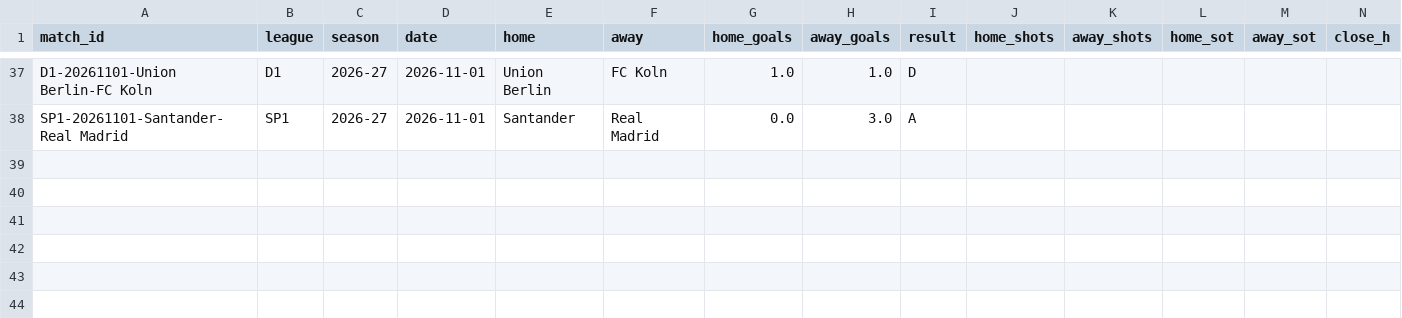
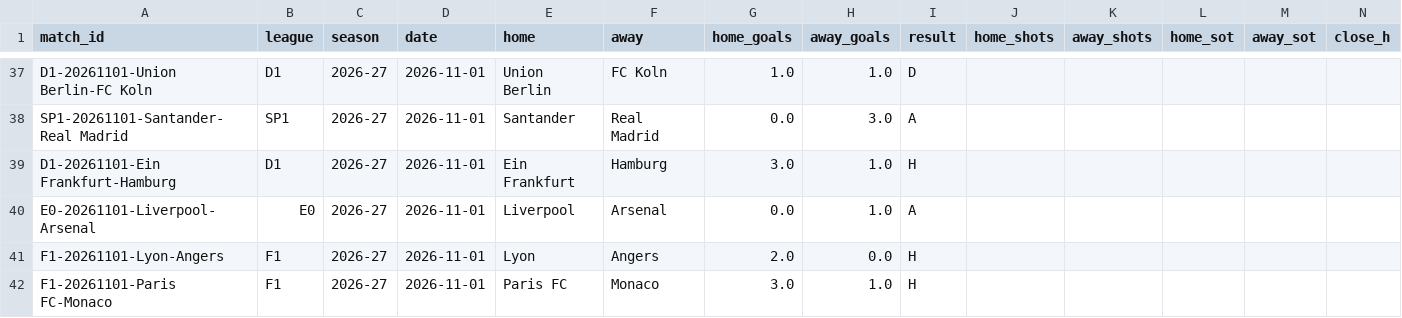
Before and after one commit to Fifiora/football-predictor, a CSV file: data/api_results.csv, drawn as a sheet; only a part is shown, gaps mark what is left out; rows hold the shown columns only; the diff names each change by its address in the sheet, - before the commit and + after, or states it on an @@ line.

```diff
--- a/data/api_results.csv
+++ b/data/api_results.csv
+row 39: D1-20261101-Ein Frankfurt-Hamburg | D1 | 2026-27 | 2026-11-01 | Ein Frankfurt | Hamburg | 3.0 | 1.0 | H
+row 40: E0-20261101-Liverpool-Arsenal | E0 | 2026-27 | 2026-11-01 | Liverpool | Arsenal | 0.0 | 1.0 | A
+row 41: F1-20261101-Lyon-Angers | F1 | 2026-27 | 2026-11-01 | Lyon | Angers | 2.0 | 0.0 | H
+row 42: F1-20261101-Paris FC-Monaco | F1 | 2026-27 | 2026-11-01 | Paris FC | Monaco | 3.0 | 1.0 | H
```
Also changed, not shown: data/prediction_log.csv.
